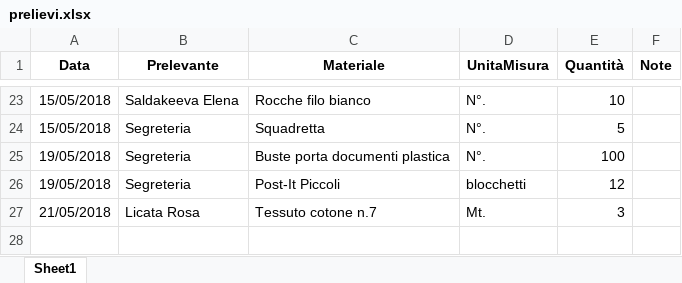
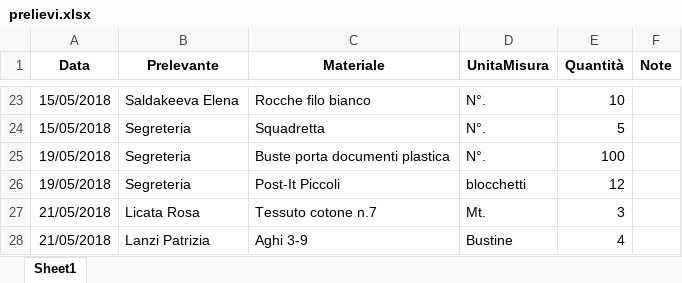
Before and after one commit to magazzino/deposito, an Excel workbook: prelievi.xlsx, sheet Sheet1, drawn as a sheet; only a part is shown, gaps mark what is left out; values as stored, in another font and other column widths than the file's, no borders; the diff names each change by its address in the sheet, - before the commit and + after, or states it on an @@ line.

```diff
--- a/prelievi.xlsx (sheet Sheet1)
+++ b/prelievi.xlsx (sheet Sheet1)
+row 28: 21/05/2018 | Lanzi Patrizia | Aghi 3-9 | Bustine | 4
```
Also changed, not shown: magazzino2018.xlsx, 2 other files.
